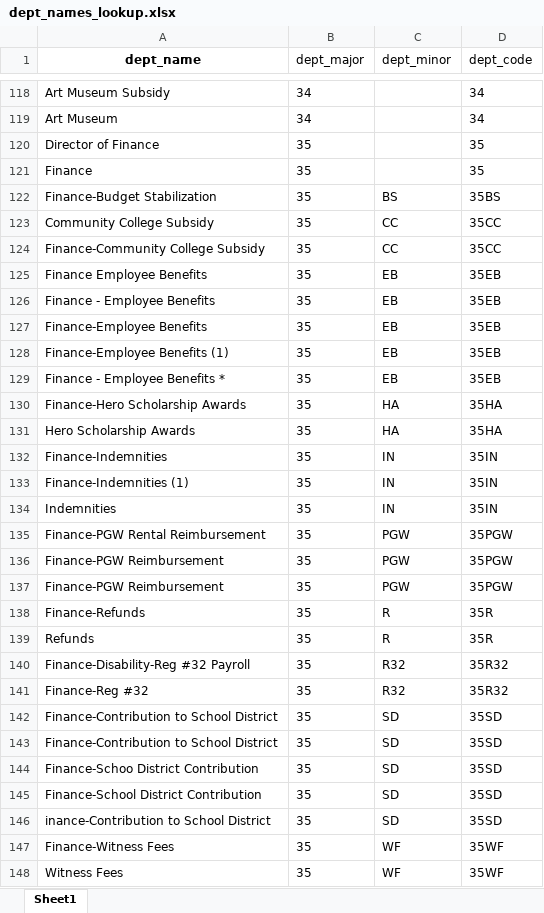
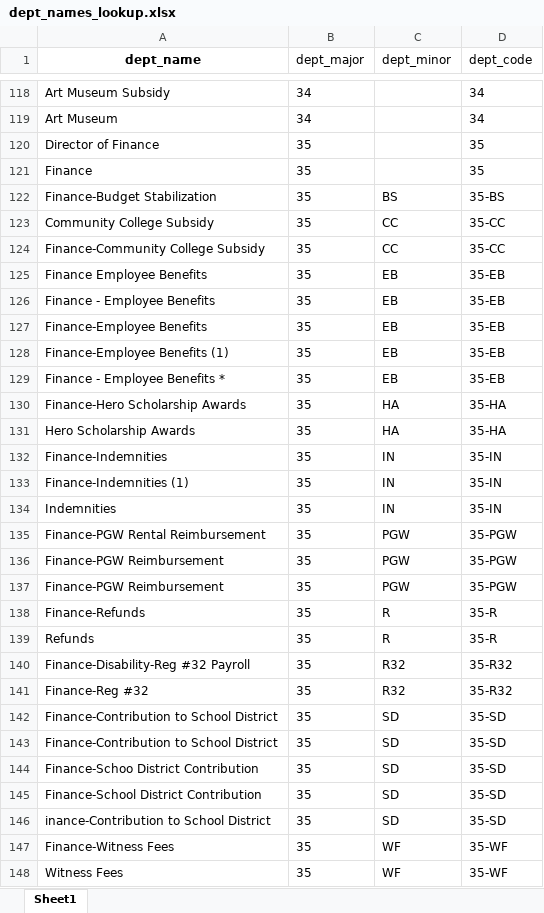
Before and after one commit to nickhand/billy-penn, an Excel workbook: billy_penn/data/dept_names_lookup.xlsx, sheet Sheet1, drawn as a sheet; only a part is shown, gaps mark what is left out; values as stored, in another font and other column widths than the file's, no borders; the diff covers the shown part only; the diff names each change by its address in the sheet, - before the commit and + after, or states it on an @@ line.

Commit message:
fix dept code lookup

```diff
--- a/billy_penn/data/dept_names_lookup.xlsx (sheet Sheet1)
+++ b/billy_penn/data/dept_names_lookup.xlsx (sheet Sheet1)
-D122 (dept_code): 35BS
+D122 (dept_code): 35-BS
-D123:D124 (dept_code): 35CC
+D123:D124 (dept_code): 35-CC
-D125:D129 (dept_code): 35EB
+D125:D129 (dept_code): 35-EB
-D130:D131 (dept_code): 35HA
+D130:D131 (dept_code): 35-HA
-D132:D134 (dept_code): 35IN
+D132:D134 (dept_code): 35-IN
-D135:D137 (dept_code): 35PGW
+D135:D137 (dept_code): 35-PGW
-D138:D139 (dept_code): 35R
+D138:D139 (dept_code): 35-R
-D140:D141 (dept_code): 35R32
+D140:D141 (dept_code): 35-R32
-D142:D146 (dept_code): 35SD
+D142:D146 (dept_code): 35-SD
-D147:D148 (dept_code): 35WF
+D147:D148 (dept_code): 35-WF
```
Also changed, not shown: 38 edited cells elsewhere in this sheet, formulas that keep their value.
